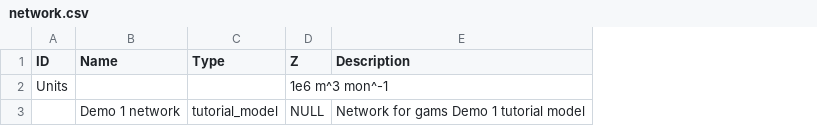
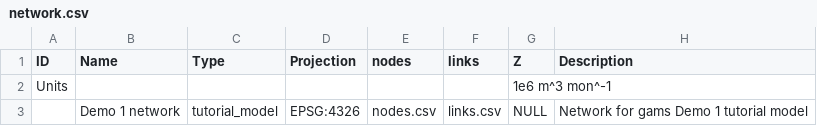
Before and after one commit to UMWRG/demos, a CSV file: data/demo1/network.csv, drawn as a sheet; the diff names each change by its address in the sheet, - before the commit and + after, or states it on an @@ line.

```diff
--- a/data/demo1/network.csv
+++ b/data/demo1/network.csv
+column D (Projection), row 3: EPSG:4326
+column E (nodes), row 3: nodes.csv
+column F (links), row 3: links.csv
```
Also changed, not shown: data/demo3/non_shortage_data/groups.csv, data/demo3/shortage_data/groups.csv, 8 other files.
